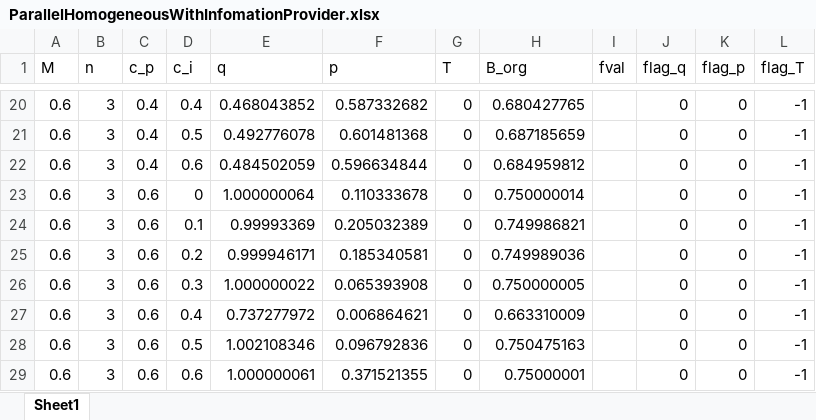
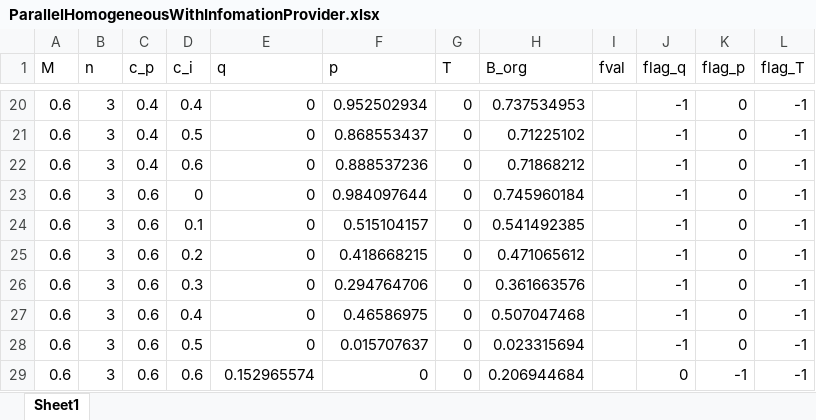
Before and after one commit to simonno/information-in-contests, an Excel workbook: With Information/ParallelHomogeneousWithInfomationProvider.xlsx, sheet Sheet1, drawn as a sheet; only a part is shown, gaps mark what is left out; values as stored, in another font and other column widths than the file's, no borders; the diff covers the shown part only; the diff names each change by its address in the sheet, - before the commit and + after, or states it on an @@ line.

```diff
--- a/With Information/ParallelHomogeneousWithInfomationProvider.xlsx (sheet Sheet1)
+++ b/With Information/ParallelHomogeneousWithInfomationProvider.xlsx (sheet Sheet1)
-E20 (q): 0.468043852
+E20 (q): 0
-F20 (p): 0.587332682
+F20 (p): 0.952502934
-H20 (B_org): 0.680427765
+H20 (B_org): 0.737534953
-J20:J28 (flag_q): 0
+J20:J28 (flag_q): -1
-E21 (q): 0.492776078
+E21 (q): 0
-F21 (p): 0.601481368
+F21 (p): 0.868553437
-H21 (B_org): 0.687185659
+H21 (B_org): 0.71225102
-E22 (q): 0.484502059
+E22 (q): 0
-F22 (p): 0.596634844
+F22 (p): 0.888537236
-H22 (B_org): 0.684959812
+H22 (B_org): 0.71868212
-E23 (q): 1.000000064
+E23 (q): 0
-F23 (p): 0.110333678
+F23 (p): 0.984097644
-H23 (B_org): 0.750000014
+H23 (B_org): 0.745960184
-E24 (q): 0.99993369
+E24 (q): 0
-F24 (p): 0.205032389
+F24 (p): 0.515104157
-H24 (B_org): 0.749986821
+H24 (B_org): 0.541492385
-E25 (q): 0.999946171
+E25 (q): 0
-F25 (p): 0.185340581
+F25 (p): 0.418668215
-H25 (B_org): 0.749989036
+H25 (B_org): 0.471065612
-E26 (q): 1.000000022
+E26 (q): 0
-F26 (p): 0.065393908
+F26 (p): 0.294764706
-H26 (B_org): 0.750000005
+H26 (B_org): 0.361663576
-E27 (q): 0.737277972
+E27 (q): 0
-F27 (p): 0.006864621
+F27 (p): 0.46586975
-H27 (B_org): 0.663310009
+H27 (B_org): 0.507047468
-E28 (q): 1.002108346
+E28 (q): 0
-F28 (p): 0.096792836
+F28 (p): 0.015707637
-H28 (B_org): 0.750475163
+H28 (B_org): 0.023315694
-E29 (q): 1.000000061
+E29 (q): 0.152965574
-F29 (p): 0.371521355
+F29 (p): 0
-H29 (B_org): 0.75000001
+H29 (B_org): 0.206944684
-K29 (flag_p): 0
+K29 (flag_p): -1
```
Also changed, not shown: 78 edited cells elsewhere in this sheet, Without Infomation/ParallelHomogeneous.xlsx, 3 other files.
